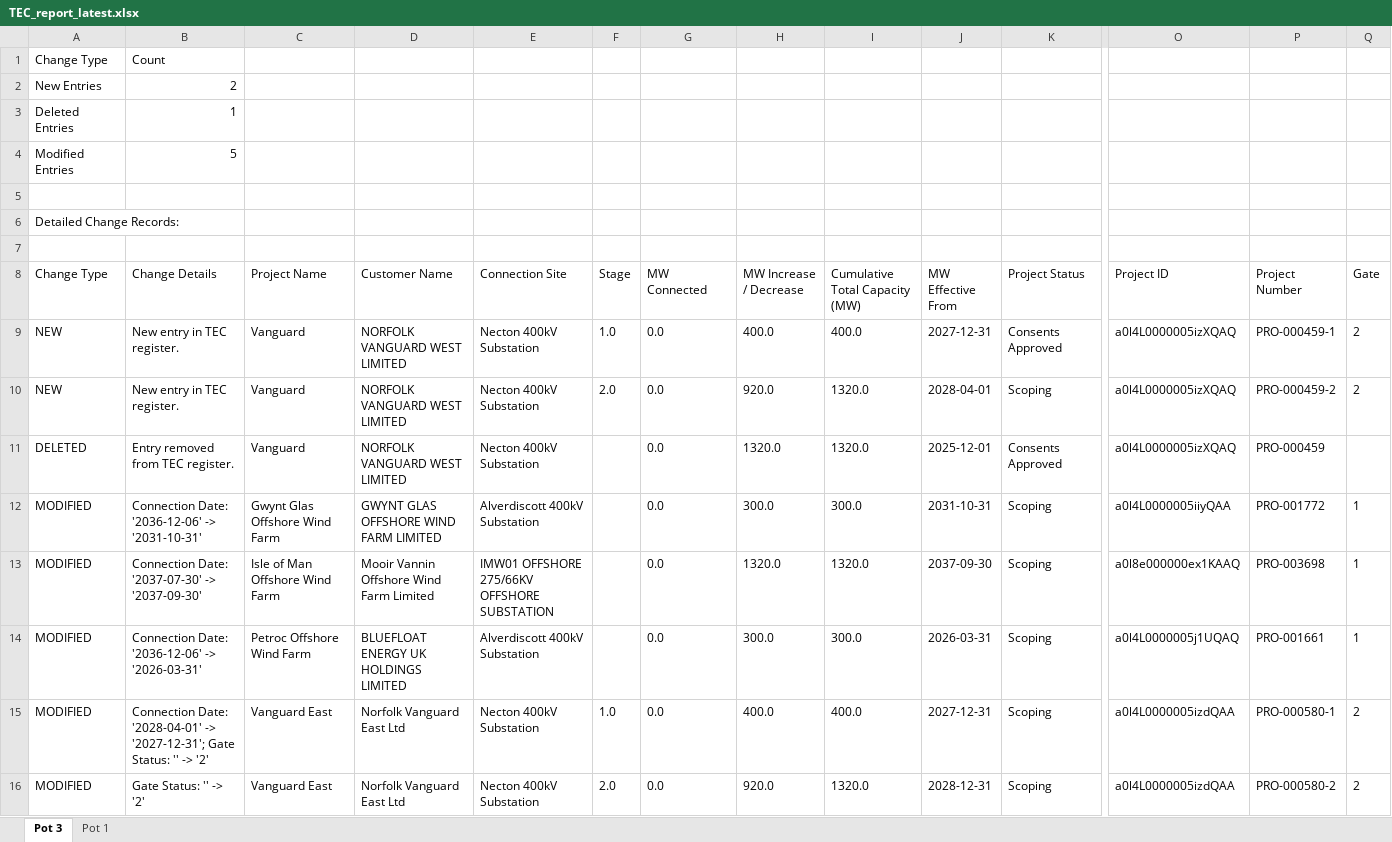
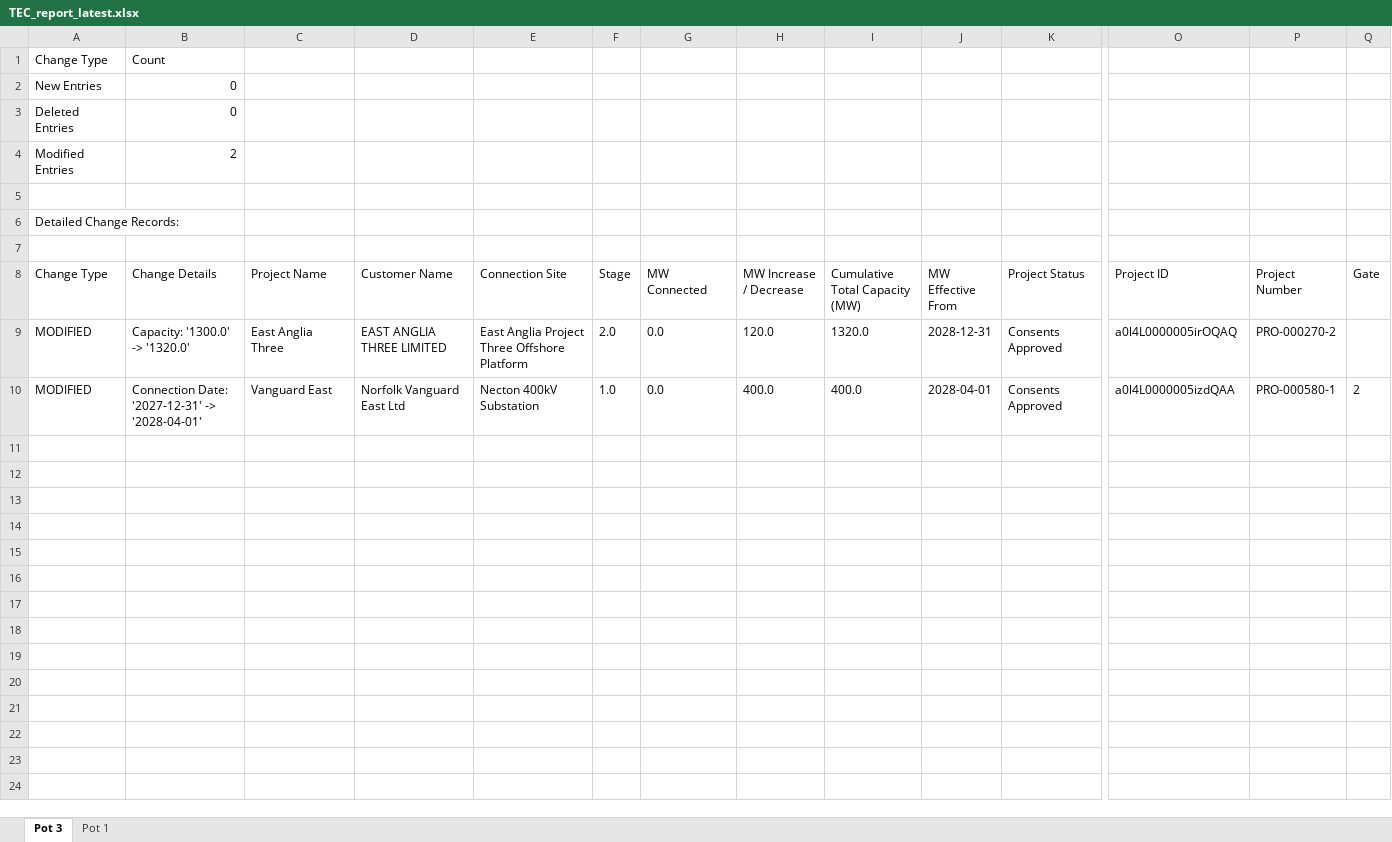
Before and after one commit to edcongreave/TEC-and-4C, an Excel workbook: TEC and 4C/TEC files/TEC_report_latest.xlsx, sheet Pot 3, drawn as a sheet; only a part is shown, gaps mark what is left out; values as stored, in another font and other column widths than the file's, no borders; removed rows and columns are numbered as before the commit, all else as after; rows hold the shown columns only; the diff names each change by its address in the sheet, - before the commit and + after, or states it on an @@ line.

```diff
--- a/TEC and 4C/TEC files/TEC_report_latest.xlsx (sheet Pot 3)
+++ b/TEC and 4C/TEC files/TEC_report_latest.xlsx (sheet Pot 3)
-B2 (Change Details): 2
+B2 (Change Details): 0
-B3 (Change Details): 1
+B3 (Change Details): 0
-B4 (Change Details): 5
+B4 (Change Details): 2
-row 9: NEW | New entry in TEC register. | Vanguard | NORFOLK VANGUARD WEST LIMITED | Necton 400kV Substation | 1.0 | 0.0 | 400.0 | 400.0 | 2027-12-31 | Consents Approved | a0l4L0000005izXQAQ | PRO-000459-1 | 2
-row 10: NEW | New entry in TEC register. | Vanguard | NORFOLK VANGUARD WEST LIMITED | Necton 400kV Substation | 2.0 | 0.0 | 920.0 | 1320.0 | 2028-04-01 | Scoping | a0l4L0000005izXQAQ | PRO-000459-2 | 2
-row 11: DELETED | Entry removed from TEC register. | Vanguard | NORFOLK VANGUARD WEST LIMITED | Necton 400kV Substation |  | 0.0 | 1320.0 | 1320.0 | 2025-12-01 | Consents Approved | a0l4L0000005izXQAQ | PRO-000459
-B9 (Change Details): Connection Date: '2036-12-06' -> '2031-10-31'
+B9 (Change Details): Capacity: '1300.0' -> '1320.0'
-C9 (Project Name): Gwynt Glas Offshore Wind Farm
+C9 (Project Name): East Anglia Three
-D9 (Customer Name): GWYNT GLAS OFFSHORE WIND FARM LIMITED
+D9 (Customer Name): EAST ANGLIA THREE LIMITED
-E9 (Connection Site): Alverdiscott 400kV Substation
+E9 (Connection Site): East Anglia Project Three Offshore Platform
-F9 (Stage): (empty)
+F9 (Stage): 2.0
-H9 (MW Increase / Decrease): 300.0
+H9 (MW Increase / Decrease): 120.0
-I9 (Cumulative Total Capacity (MW)): 300.0
+I9 (Cumulative Total Capacity (MW)): 1320.0
-J9 (MW Effective From): 2031-10-31
+J9 (MW Effective From): 2028-12-31
-K9 (Project Status): Scoping
+K9 (Project Status): Consents Approved
-O9 (Project ID): a0l4L0000005iiyQAA
+O9 (Project ID): a0l4L0000005irOQAQ
-P9 (Project Number): PRO-001772
+P9 (Project Number): PRO-000270-2
-Q9 (Gate): 1
+Q9 (Gate): (empty)
-row 13: MODIFIED | Connection Date: '2037-07-30' -> '2037-09-30' | Isle of Man Offshore Wind Farm | Mooir Vannin Offshore Wind Farm Limited | IMW01 OFFSHORE 275/66KV OFFSHORE SUBSTATION |  | 0.0 | 1320.0 | 1320.0 | 2037-09-30 | Scoping | a0l8e000000ex1KAAQ | PRO-003698 | 1
-row 14: MODIFIED | Connection Date: '2036-12-06' -> '2026-03-31' | Petroc Offshore Wind Farm | BLUEFLOAT ENERGY UK HOLDINGS LIMITED | Alverdiscott 400kV Substation |  | 0.0 | 300.0 | 300.0 | 2026-03-31 | Scoping | a0l4L0000005j1UQAQ | PRO-001661 | 1
-B10 (Change Details): Connection Date: '2028-04-01' -> '2027-12-31'; Gate Status: '' -> '2'
+B10 (Change Details): Connection Date: '2027-12-31' -> '2028-04-01'
-J10 (MW Effective From): 2027-12-31
+J10 (MW Effective From): 2028-04-01
-K10 (Project Status): Scoping
+K10 (Project Status): Consents Approved
-row 16: MODIFIED | Gate Status: '' -> '2' | Vanguard East | Norfolk Vanguard East Ltd | Necton 400kV Substation | 2.0 | 0.0 | 920.0 | 1320.0 | 2028-12-31 | Scoping | a0l4L0000005izdQAA | PRO-000580-2 | 2
```
Also changed, not shown: sheet Pot 1, 3 other files.
